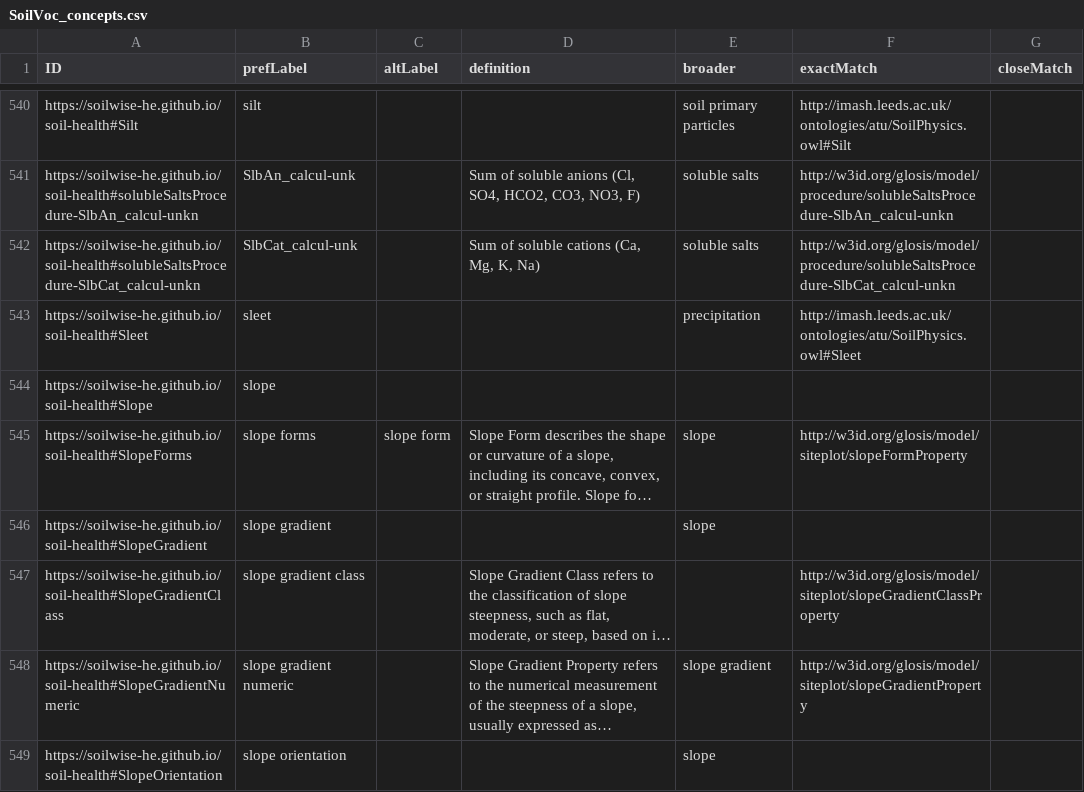
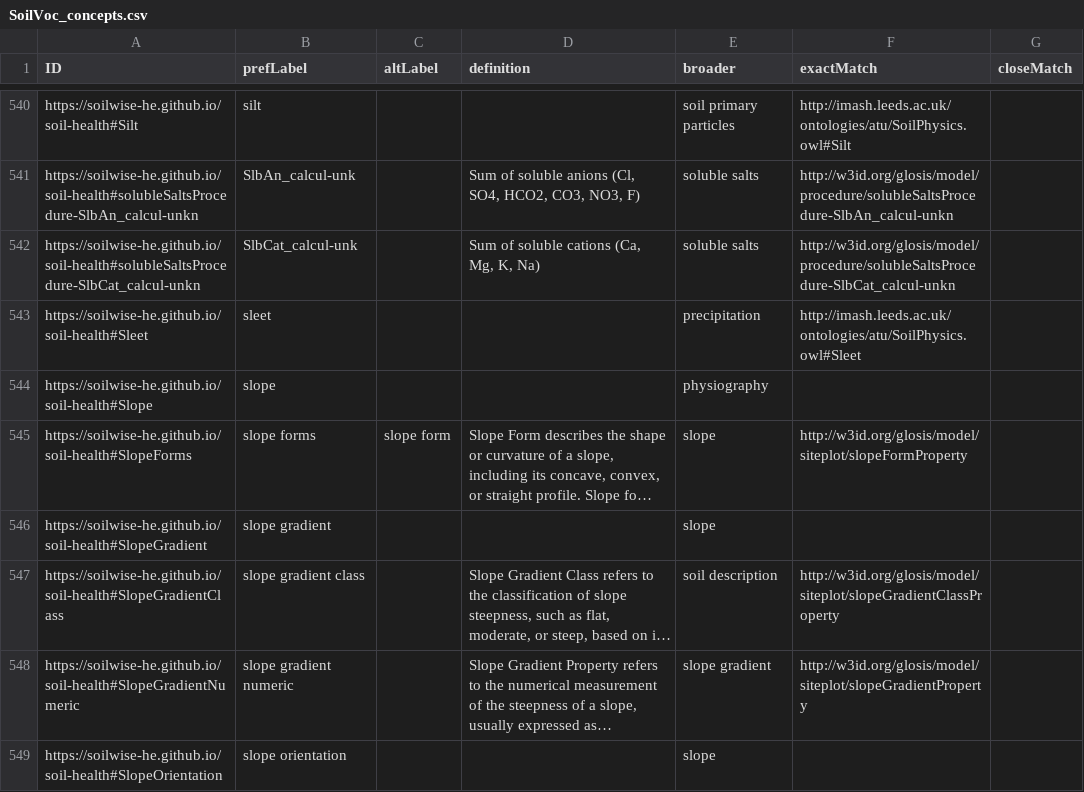
Before and after one commit to soilwise-he/soil-vocabs, a CSV file: SoilVoc_concepts.csv, drawn as a sheet; only a part is shown, gaps mark what is left out; long unchanged cells end in …; the diff covers the shown part only; the diff names each change by its address in the sheet, - before the commit and + after, or states it on an @@ line.

Commit message:
On branch main 	modified:   SoilVoc_concepts.csv 	modified:   soil_vocabs.ipynb

```diff
--- a/SoilVoc_concepts.csv
+++ b/SoilVoc_concepts.csv
-E544 (broader): (empty)
+E544 (broader): physiography
-E547 (broader): (empty)
+E547 (broader): soil description
```
Also changed, not shown: 3 added rows, 4 removed rows and 71 edited cells elsewhere in this file, 1 other file.
